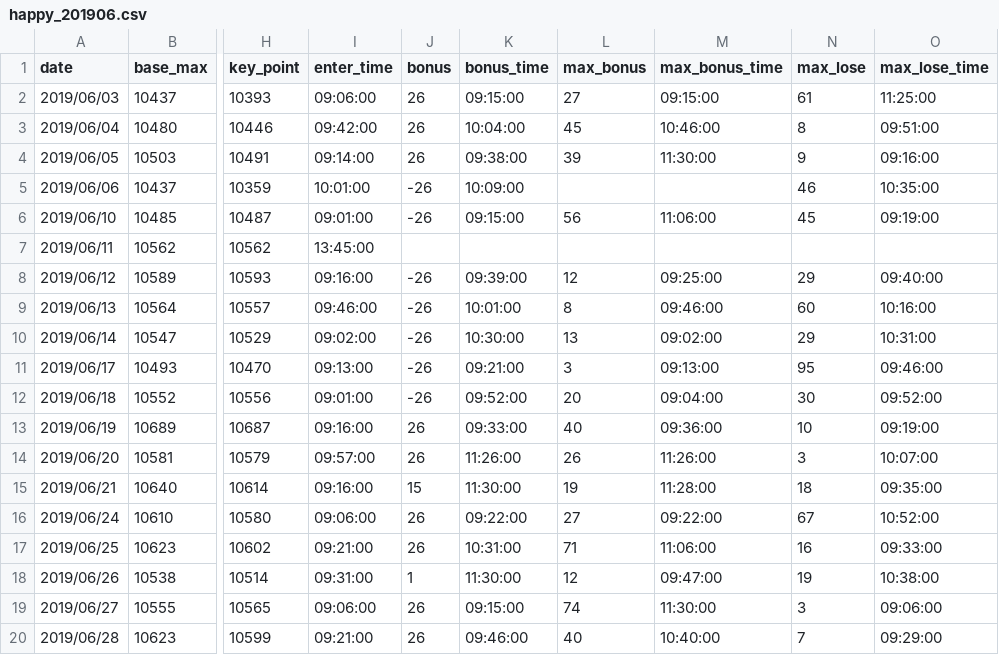
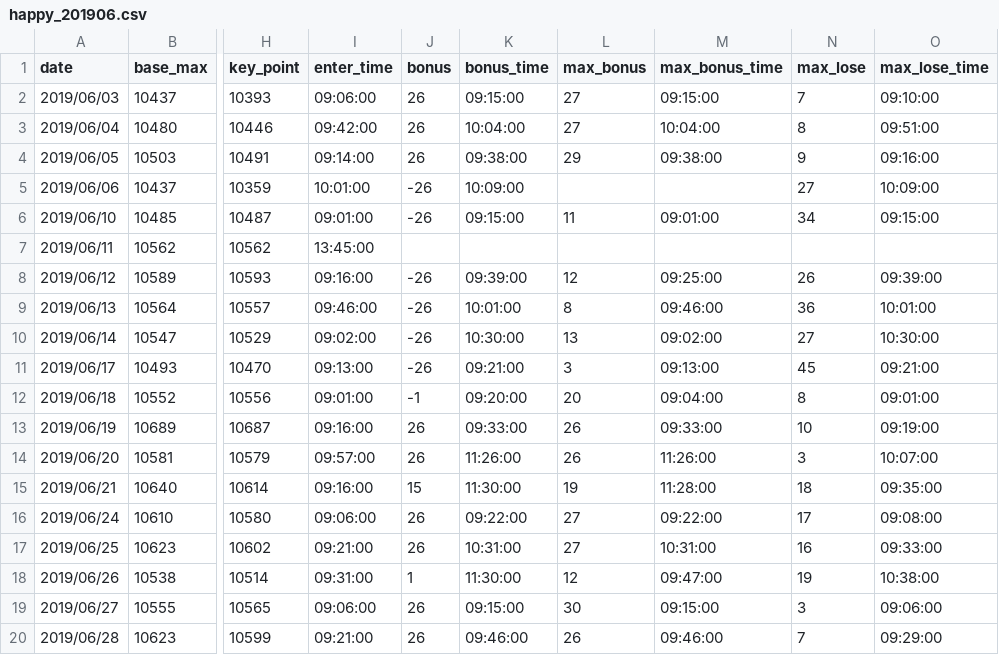
Before and after one commit to ngxial03/Future, a CSV file: out/happy_201906.csv, drawn as a sheet; only a part is shown, gaps mark what is left out; the diff names each change by its address in the sheet, - before the commit and + after, or states it on an @@ line.

```diff
--- a/out/happy_201906.csv
+++ b/out/happy_201906.csv
-N2 (max_lose): 61
+N2 (max_lose): 7
-O2 (max_lose_time): 11:25:00
+O2 (max_lose_time): 09:10:00
-L3 (max_bonus): 45
+L3 (max_bonus): 27
-M3 (max_bonus_time): 10:46:00
+M3 (max_bonus_time): 10:04:00
-L4 (max_bonus): 39
+L4 (max_bonus): 29
-M4 (max_bonus_time): 11:30:00
+M4 (max_bonus_time): 09:38:00
-N5 (max_lose): 46
+N5 (max_lose): 27
-O5 (max_lose_time): 10:35:00
+O5 (max_lose_time): 10:09:00
-L6 (max_bonus): 56
+L6 (max_bonus): 11
-M6 (max_bonus_time): 11:06:00
+M6 (max_bonus_time): 09:01:00
-N6 (max_lose): 45
+N6 (max_lose): 34
-O6 (max_lose_time): 09:19:00
+O6 (max_lose_time): 09:15:00
-N8 (max_lose): 29
+N8 (max_lose): 26
-O8 (max_lose_time): 09:40:00
+O8 (max_lose_time): 09:39:00
-N9 (max_lose): 60
+N9 (max_lose): 36
-O9 (max_lose_time): 10:16:00
+O9 (max_lose_time): 10:01:00
-N10 (max_lose): 29
+N10 (max_lose): 27
-O10 (max_lose_time): 10:31:00
+O10 (max_lose_time): 10:30:00
-N11 (max_lose): 95
+N11 (max_lose): 45
-O11 (max_lose_time): 09:46:00
+O11 (max_lose_time): 09:21:00
-J12 (bonus): -26
+J12 (bonus): -1
-K12 (bonus_time): 09:52:00
+K12 (bonus_time): 09:20:00
-N12 (max_lose): 30
+N12 (max_lose): 8
-O12 (max_lose_time): 09:52:00
+O12 (max_lose_time): 09:01:00
-L13 (max_bonus): 40
+L13 (max_bonus): 26
-M13 (max_bonus_time): 09:36:00
+M13 (max_bonus_time): 09:33:00
-N16 (max_lose): 67
+N16 (max_lose): 17
-O16 (max_lose_time): 10:52:00
+O16 (max_lose_time): 09:08:00
-L17 (max_bonus): 71
+L17 (max_bonus): 27
-M17 (max_bonus_time): 11:06:00
+M17 (max_bonus_time): 10:31:00
-L19 (max_bonus): 74
+L19 (max_bonus): 30
-M19 (max_bonus_time): 11:30:00
+M19 (max_bonus_time): 09:15:00
-L20 (max_bonus): 40
+L20 (max_bonus): 26
-M20 (max_bonus_time): 10:40:00
+M20 (max_bonus_time): 09:46:00
```
Also changed, not shown: out/happy_201907.csv, out/happy_201908.csv, 3 other files.
